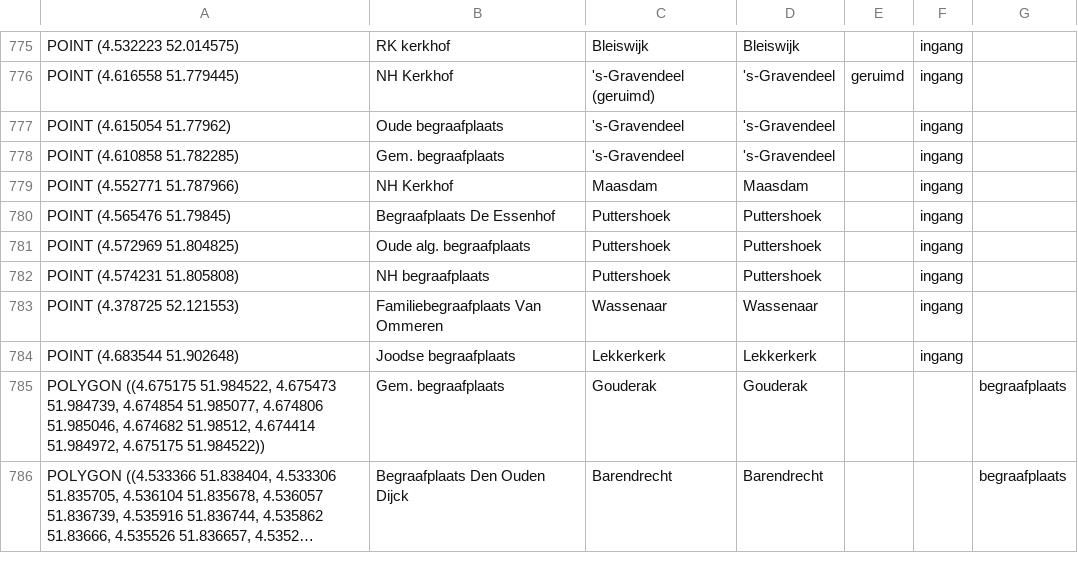
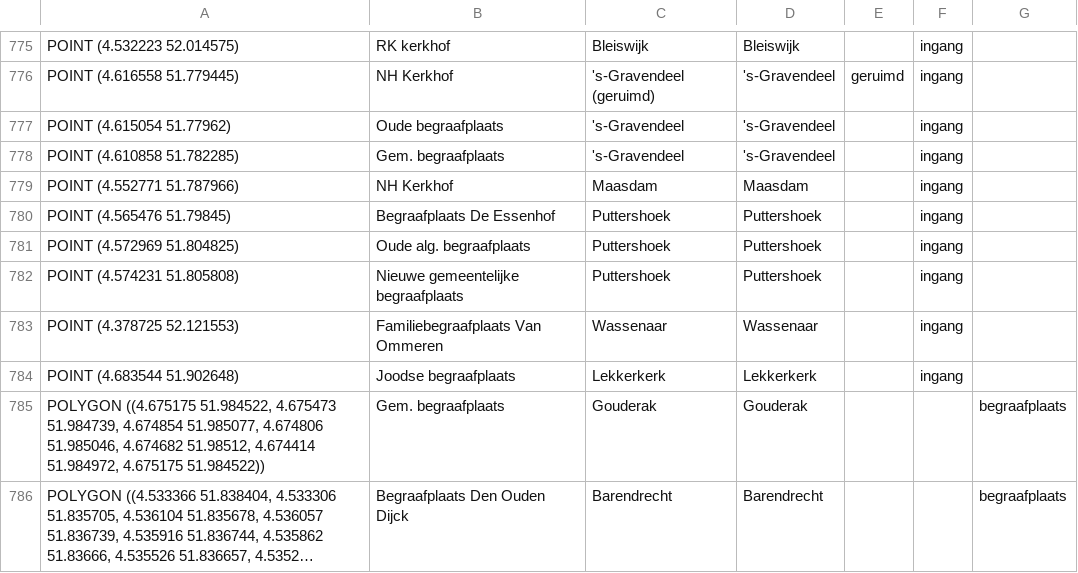
Before and after one commit to jolietjakeblues/dodenakkers, a CSV file: data/Begraafplaatsen Zuid-Holland- Zuid-Holland.csv, drawn as a sheet; only a part is shown, gaps mark what is left out; long unchanged cells end in …; the diff covers the shown part only.

Commit message:
Update (#62)
* chore: review nieuwe bestanden

* chore: update

```diff
--- a/data/Begraafplaatsen Zuid-Holland- Zuid-Holland.csv
+++ b/data/Begraafplaatsen Zuid-Holland- Zuid-Holland.csv
@@ -781,3 +781,3 @@ POINT (4.565476 51.79845),Begraafplaats De Essenhof,Puttershoek,Puttershoek,,ing
 POINT (4.572969 51.804825),Oude alg. begraafplaats,Puttershoek,Puttershoek,,ingang,
-POINT (4.574231 51.805808),NH begraafplaats,Puttershoek,Puttershoek,,ingang,
+POINT (4.574231 51.805808),Nieuwe gemeentelijke begraafplaats,Puttershoek,Puttershoek,,ingang,
 POINT (4.378725 52.121553),Familiebegraafplaats Van Ommeren,Wassenaar,Wassenaar,,ingang,
```
Also changed, not shown: 9 edited cells elsewhere in this file, data/generated/begraafplaatsen.csv, 17 other files.
